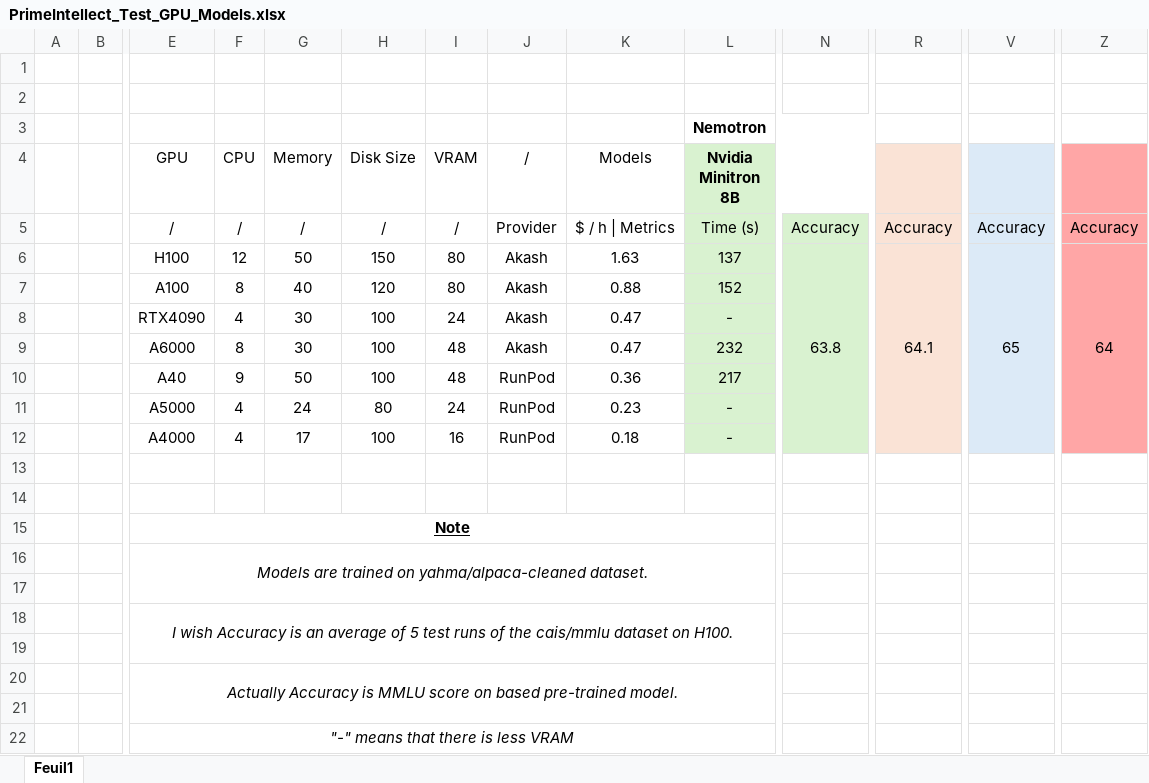
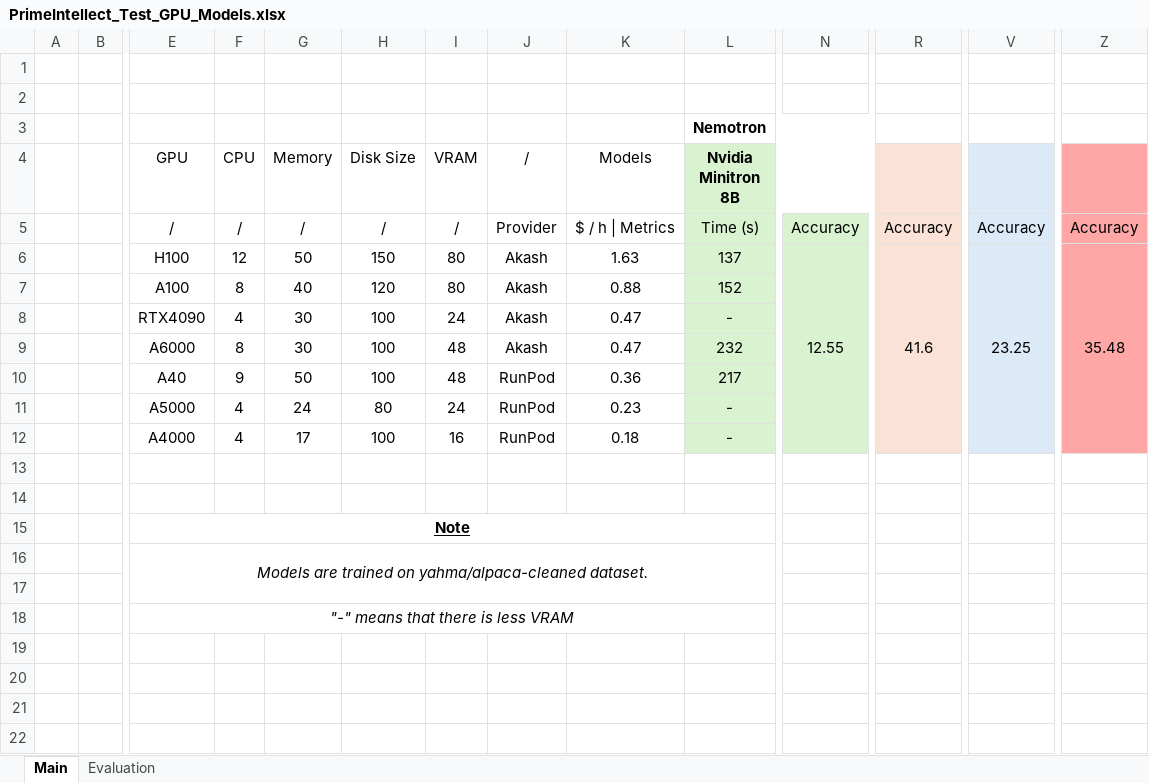
Before and after one commit to Hugo-SEQUIER/prime-intellect-test, an Excel workbook: PrimeIntellect_Test_GPU_Models.xlsx, sheet Main, drawn as a sheet; only a part is shown, gaps mark what is left out; values as stored, in another font and other column widths than the file's, no borders; removed rows and columns are numbered as before the commit, all else as after; rows hold the shown columns only; the diff names each change by its address in the sheet, - before the commit and + after, or states it on an @@ line.

```diff
--- a/PrimeIntellect_Test_GPU_Models.xlsx (sheet Main)
+++ b/PrimeIntellect_Test_GPU_Models.xlsx (sheet Main)
-sheet tab: Feuil1
+sheet tab: Main
+sheet tab: Evaluation
-N6: 63.8
+N6: 12.55
-R6: 64.1
+R6: 41.6
-V6: 65
+V6: 23.25
-Z6: 64
+Z6: 35.48
-E16:L17 merged
+E16:L17 merged
-row 17: (empty)
-row 18:  |  | I wish Accuracy is an average of 5 test runs of the cais/mmlu dataset on H100.
-row 19: (empty)
-row 20:  |  | Actually Accuracy is MMLU score on based pre-trained model.
```
Also changed, not shown: 6 other files.
